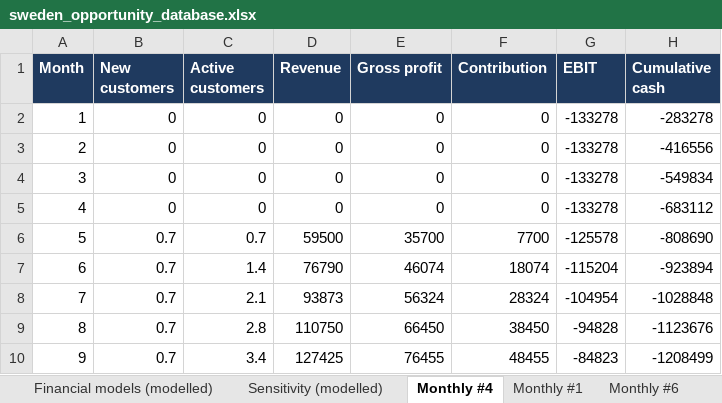
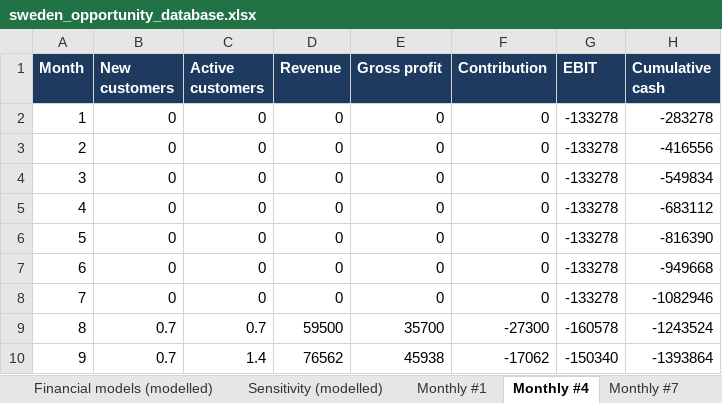
Before and after one commit to keppangithub/keppangithub, an Excel workbook: sweden-opportunity-intelligence/output/sweden_opportunity_database.xlsx, sheet Monthly #4, drawn as a sheet; only a part is shown; values as stored, in another font and other column widths than the file's, no borders; the diff covers the shown part only; the diff names each change by its address in the sheet, - before the commit and + after, or states it on an @@ line.

```diff
--- a/sweden-opportunity-intelligence/output/sweden_opportunity_database.xlsx (sheet Monthly #4)
+++ b/sweden-opportunity-intelligence/output/sweden_opportunity_database.xlsx (sheet Monthly #4)
-sheet tab: Monthly #6
@@ sheet tab order changed: Financial models (modelled) | Sensitivity (modelled) | Monthly #1 | Monthly #4 | Monthly #7 @@
-B6:B8 (New customers): 0.7
+B6:B8 (New customers): 0
-C6 (Active customers): 0.7
+C6 (Active customers): 0
-D6 (Revenue): 59500
+D6 (Revenue): 0
-E6 (Gross profit): 35700
+E6 (Gross profit): 0
-F6 (Contribution): 7700
+F6 (Contribution): 0
-G6 (EBIT): -125578
+G6 (EBIT): -133278
-H6 (Cumulative cash): -808690
+H6 (Cumulative cash): -816390
-C7 (Active customers): 1.4
+C7 (Active customers): 0
-D7 (Revenue): 76790
+D7 (Revenue): 0
-E7 (Gross profit): 46074
+E7 (Gross profit): 0
-F7 (Contribution): 18074
+F7 (Contribution): 0
-G7 (EBIT): -115204
+G7 (EBIT): -133278
-H7 (Cumulative cash): -923894
+H7 (Cumulative cash): -949668
-C8 (Active customers): 2.1
+C8 (Active customers): 0
-D8 (Revenue): 93873
+D8 (Revenue): 0
-E8 (Gross profit): 56324
+E8 (Gross profit): 0
-F8 (Contribution): 28324
+F8 (Contribution): 0
-G8 (EBIT): -104954
+G8 (EBIT): -133278
-H8 (Cumulative cash): -1028848
+H8 (Cumulative cash): -1082946
-C9 (Active customers): 2.8
+C9 (Active customers): 0.7
-D9 (Revenue): 110750
+D9 (Revenue): 59500
-E9 (Gross profit): 66450
+E9 (Gross profit): 35700
-F9 (Contribution): 38450
+F9 (Contribution): -27300
-G9 (EBIT): -94828
+G9 (EBIT): -160578
-H9 (Cumulative cash): -1123676
+H9 (Cumulative cash): -1243524
-C10 (Active customers): 3.4
+C10 (Active customers): 1.4
-D10 (Revenue): 127425
+D10 (Revenue): 76562
-E10 (Gross profit): 76455
+E10 (Gross profit): 45938
-F10 (Contribution): 48455
+F10 (Contribution): -17062
-G10 (EBIT): -84823
+G10 (EBIT): -150340
-H10 (Cumulative cash): -1208499
+H10 (Cumulative cash): -1393864
```
Also changed, not shown: 162 edited cells elsewhere in this sheet, sheet Opportunities, sheet Rankings, sheet Monthly #30, sheet Sensitivity (modelled), sheet Monthly #1, sheet Adversarial changes, 2 more sheets, other sheet tabs, 10 other files.
